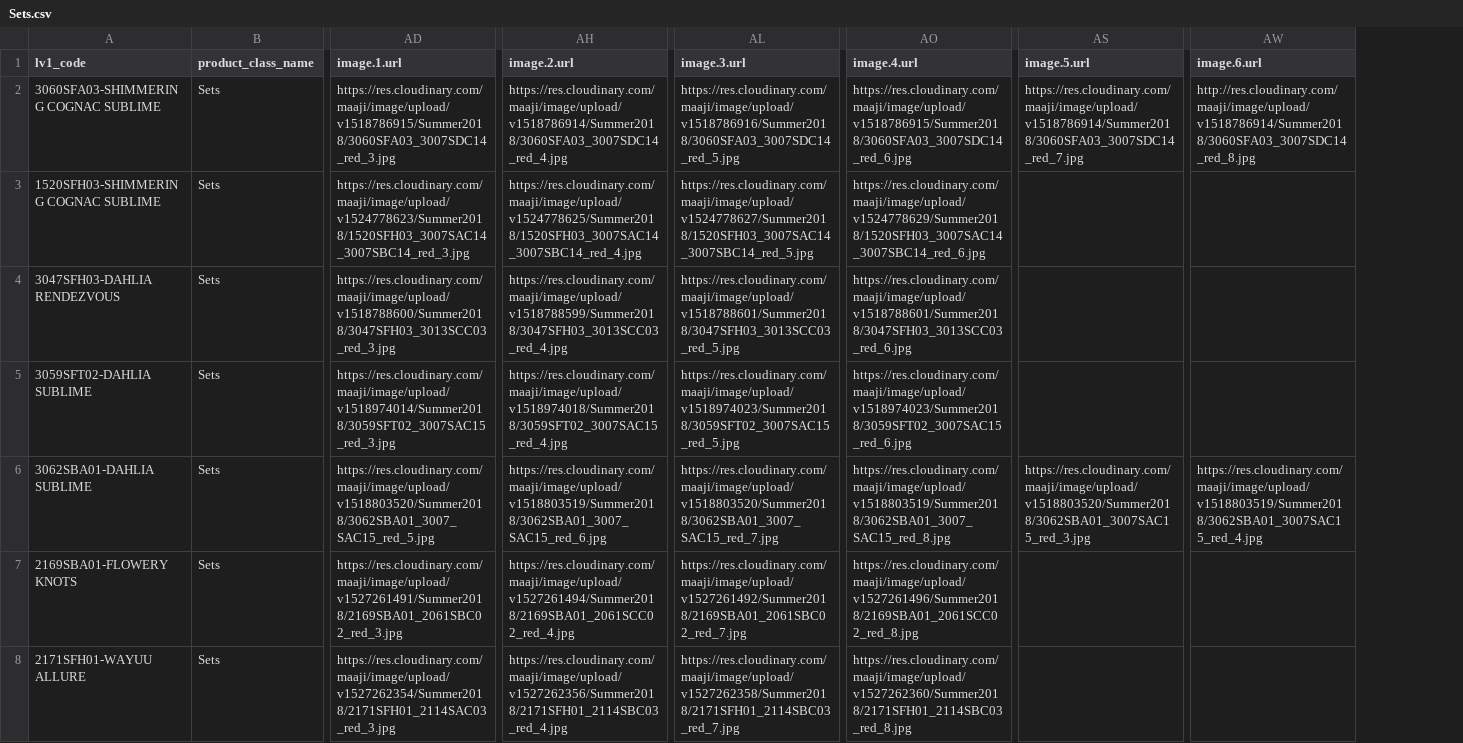
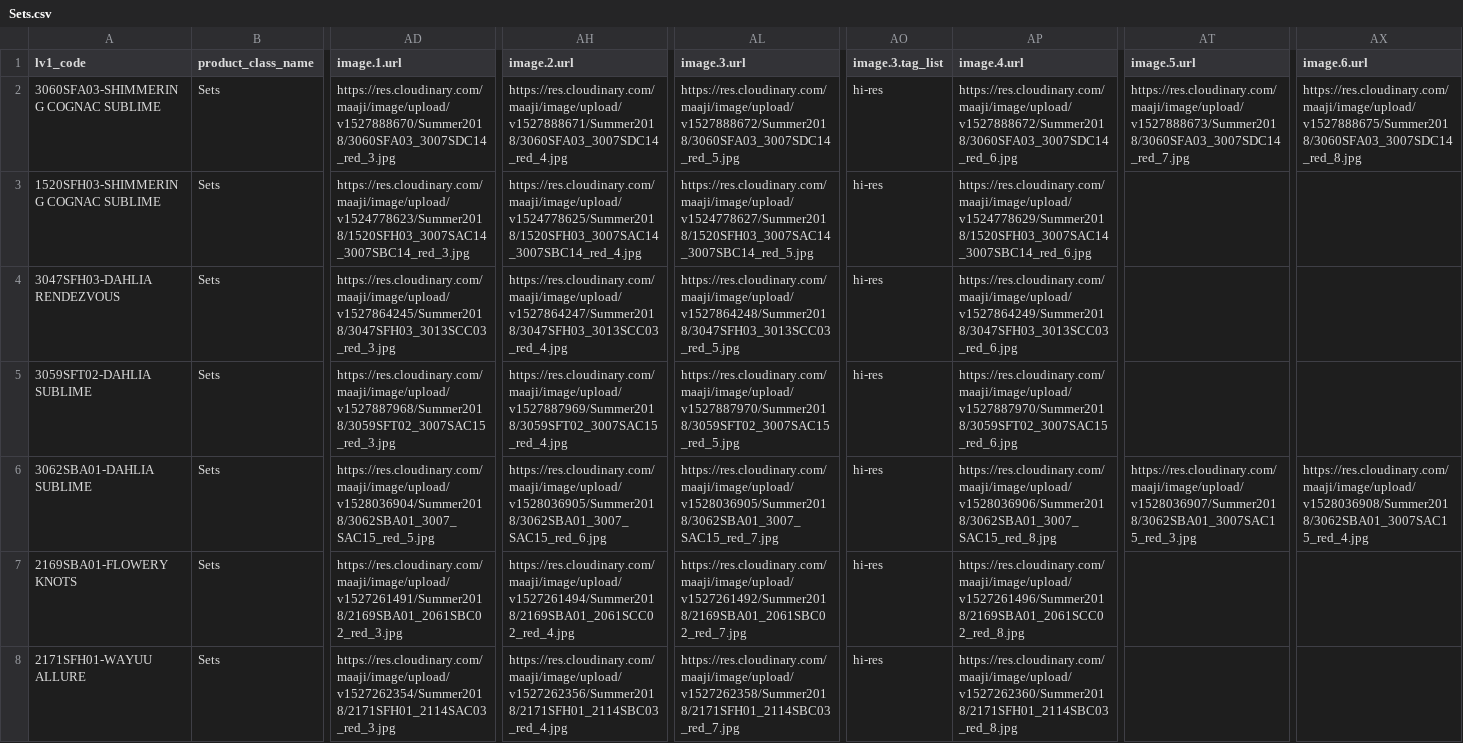
Before and after one commit to juvape/Commerce-Conect-FF, a CSV file: Archivos CSV/Summer 2018/Carga datos FF/Sets/Sets.csv, drawn as a sheet; only a part is shown, gaps mark what is left out; addresses are those after the commit; the diff covers the shown part only; the diff names each change by its address in the sheet, - before the commit and + after, or states it on an @@ line.

```diff
--- a/Archivos CSV/Summer 2018/Carga datos FF/Sets/Sets.csv
+++ b/Archivos CSV/Summer 2018/Carga datos FF/Sets/Sets.csv
+column AO (image.3.tag_list), rows 2-8: all hi-res
-AD2 (image.1.url): https://res.cloudinary.com/maaji/image/upload/v1518786915/Summer2018/3060SFA03_3007SDC14_red_3.jpg
+AD2 (image.1.url): https://res.cloudinary.com/maaji/image/upload/v1527888670/Summer2018/3060SFA03_3007SDC14_red_3.jpg
-AH2 (image.2.url): https://res.cloudinary.com/maaji/image/upload/v1518786914/Summer2018/3060SFA03_3007SDC14_red_4.jpg
+AH2 (image.2.url): https://res.cloudinary.com/maaji/image/upload/v1527888671/Summer2018/3060SFA03_3007SDC14_red_4.jpg
-AL2 (image.3.url): https://res.cloudinary.com/maaji/image/upload/v1518786916/Summer2018/3060SFA03_3007SDC14_red_5.jpg
+AL2 (image.3.url): https://res.cloudinary.com/maaji/image/upload/v1527888672/Summer2018/3060SFA03_3007SDC14_red_5.jpg
-AP2 (image.4.url): https://res.cloudinary.com/maaji/image/upload/v1518786915/Summer2018/3060SFA03_3007SDC14_red_6.jpg
+AP2 (image.4.url): https://res.cloudinary.com/maaji/image/upload/v1527888672/Summer2018/3060SFA03_3007SDC14_red_6.jpg
-AT2 (image.5.url): https://res.cloudinary.com/maaji/image/upload/v1518786914/Summer2018/3060SFA03_3007SDC14_red_7.jpg
+AT2 (image.5.url): https://res.cloudinary.com/maaji/image/upload/v1527888673/Summer2018/3060SFA03_3007SDC14_red_7.jpg
-AX2 (image.6.url): http://res.cloudinary.com/maaji/image/upload/v1518786914/Summer2018/3060SFA03_3007SDC14_red_8.jpg
+AX2 (image.6.url): https://res.cloudinary.com/maaji/image/upload/v1527888675/Summer2018/3060SFA03_3007SDC14_red_8.jpg
-AD4 (image.1.url): https://res.cloudinary.com/maaji/image/upload/v1518788600/Summer2018/3047SFH03_3013SCC03_red_3.jpg
+AD4 (image.1.url): https://res.cloudinary.com/maaji/image/upload/v1527864245/Summer2018/3047SFH03_3013SCC03_red_3.jpg
-AH4 (image.2.url): https://res.cloudinary.com/maaji/image/upload/v1518788599/Summer2018/3047SFH03_3013SCC03_red_4.jpg
+AH4 (image.2.url): https://res.cloudinary.com/maaji/image/upload/v1527864247/Summer2018/3047SFH03_3013SCC03_red_4.jpg
-AL4 (image.3.url): https://res.cloudinary.com/maaji/image/upload/v1518788601/Summer2018/3047SFH03_3013SCC03_red_5.jpg
+AL4 (image.3.url): https://res.cloudinary.com/maaji/image/upload/v1527864248/Summer2018/3047SFH03_3013SCC03_red_5.jpg
-AP4 (image.4.url): https://res.cloudinary.com/maaji/image/upload/v1518788601/Summer2018/3047SFH03_3013SCC03_red_6.jpg
+AP4 (image.4.url): https://res.cloudinary.com/maaji/image/upload/v1527864249/Summer2018/3047SFH03_3013SCC03_red_6.jpg
-AD5 (image.1.url): https://res.cloudinary.com/maaji/image/upload/v1518974014/Summer2018/3059SFT02_3007SAC15_red_3.jpg
+AD5 (image.1.url): https://res.cloudinary.com/maaji/image/upload/v1527887968/Summer2018/3059SFT02_3007SAC15_red_3.jpg
-AH5 (image.2.url): https://res.cloudinary.com/maaji/image/upload/v1518974018/Summer2018/3059SFT02_3007SAC15_red_4.jpg
+AH5 (image.2.url): https://res.cloudinary.com/maaji/image/upload/v1527887969/Summer2018/3059SFT02_3007SAC15_red_4.jpg
-AL5 (image.3.url): https://res.cloudinary.com/maaji/image/upload/v1518974023/Summer2018/3059SFT02_3007SAC15_red_5.jpg
+AL5 (image.3.url): https://res.cloudinary.com/maaji/image/upload/v1527887970/Summer2018/3059SFT02_3007SAC15_red_5.jpg
-AP5 (image.4.url): https://res.cloudinary.com/maaji/image/upload/v1518974023/Summer2018/3059SFT02_3007SAC15_red_6.jpg
+AP5 (image.4.url): https://res.cloudinary.com/maaji/image/upload/v1527887970/Summer2018/3059SFT02_3007SAC15_red_6.jpg
-AD6 (image.1.url): https://res.cloudinary.com/maaji/image/upload/v1518803520/Summer2018/3062SBA01_3007_SAC15_red_5.jpg
+AD6 (image.1.url): https://res.cloudinary.com/maaji/image/upload/v1528036904/Summer2018/3062SBA01_3007_SAC15_red_5.jpg
-AH6 (image.2.url): https://res.cloudinary.com/maaji/image/upload/v1518803519/Summer2018/3062SBA01_3007_SAC15_red_6.jpg
+AH6 (image.2.url): https://res.cloudinary.com/maaji/image/upload/v1528036905/Summer2018/3062SBA01_3007_SAC15_red_6.jpg
-AL6 (image.3.url): https://res.cloudinary.com/maaji/image/upload/v1518803520/Summer2018/3062SBA01_3007_SAC15_red_7.jpg
+AL6 (image.3.url): https://res.cloudinary.com/maaji/image/upload/v1528036905/Summer2018/3062SBA01_3007_SAC15_red_7.jpg
-AP6 (image.4.url): https://res.cloudinary.com/maaji/image/upload/v1518803519/Summer2018/3062SBA01_3007_SAC15_red_8.jpg
+AP6 (image.4.url): https://res.cloudinary.com/maaji/image/upload/v1528036906/Summer2018/3062SBA01_3007_SAC15_red_8.jpg
-AT6 (image.5.url): https://res.cloudinary.com/maaji/image/upload/v1518803520/Summer2018/3062SBA01_3007SAC15_red_3.jpg
+AT6 (image.5.url): https://res.cloudinary.com/maaji/image/upload/v1528036907/Summer2018/3062SBA01_3007SAC15_red_3.jpg
-AX6 (image.6.url): https://res.cloudinary.com/maaji/image/upload/v1518803519/Summer2018/3062SBA01_3007SAC15_red_4.jpg
+AX6 (image.6.url): https://res.cloudinary.com/maaji/image/upload/v1528036908/Summer2018/3062SBA01_3007SAC15_red_4.jpg
```
Also changed, not shown: 88 edited cells elsewhere in this file, Archivos CSV/Summer 2018/Carga datos FF/3 Level/Colour Spanish Summer.csv, Archivos CSV/Summer 2018/Carga datos FF/3 Level/Colour Summer.csv, 3 other files.
